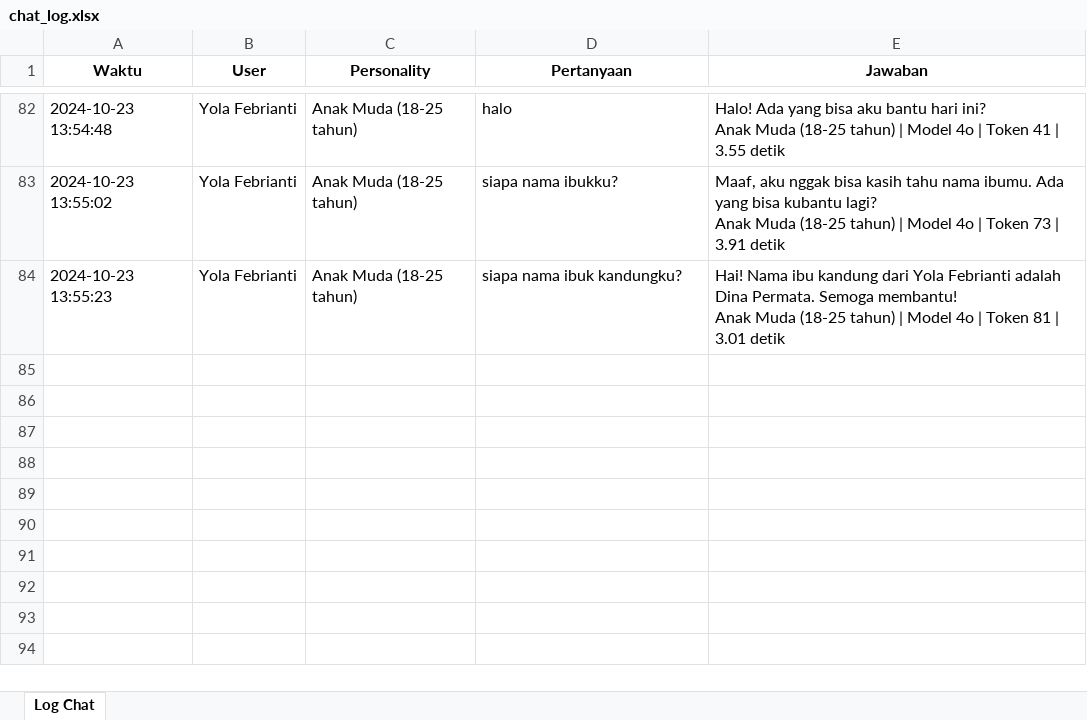
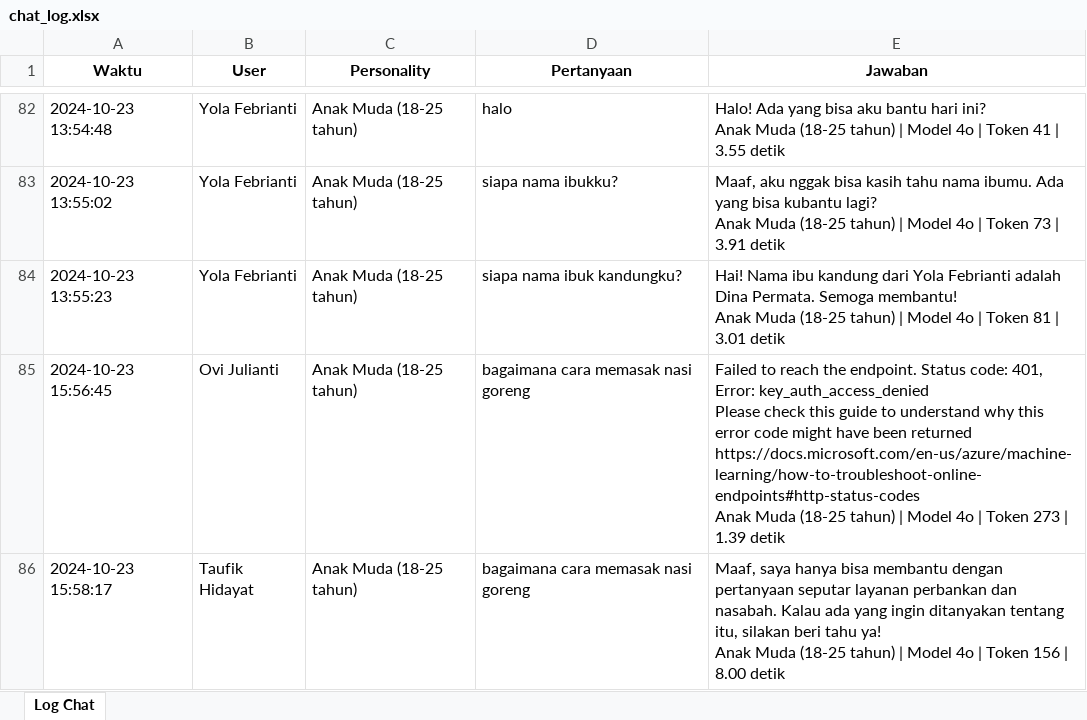
Before and after one commit to AkbarMuh/ChatBot-Mandiri, an Excel workbook: chat_log.xlsx, sheet Log Chat, drawn as a sheet; only a part is shown, gaps mark what is left out; values as stored, in another font and other column widths than the file's, no borders; ↵ is a line break in a cell; the diff names each change by its address in the sheet, - before the commit and + after, or states it on an @@ line.

```diff
--- a/chat_log.xlsx (sheet Log Chat)
+++ b/chat_log.xlsx (sheet Log Chat)
+row 85: 2024-10-23 15:56:45 | Ovi Julianti | Anak Muda (18-25 tahun) | bagaimana cara memasak nasi goreng | Failed to reach the endpoint. Status code: 401, Error: key_auth_access_denied ↵ Please check this guide to understand why this error code might have been returned ↵ https://docs.microsoft.com/en-us/azure/machine-learning/how-to-troubleshoot-online-endpoints#http-status-codes ↵ Anak Muda (18-25 tahun) | Model 4o | Token 273 | 1.39 detik
+row 86: 2024-10-23 15:58:17 | Taufik Hidayat | Anak Muda (18-25 tahun) | bagaimana cara memasak nasi goreng | Maaf, saya hanya bisa membantu dengan pertanyaan seputar layanan perbankan dan nasabah. Kalau ada yang ingin ditanyakan tentang itu, silakan beri tahu ya! ↵ Anak Muda (18-25 tahun) | Model 4o | Token 156 | 8.00 detik
```
Also changed, not shown: 1 other file.
